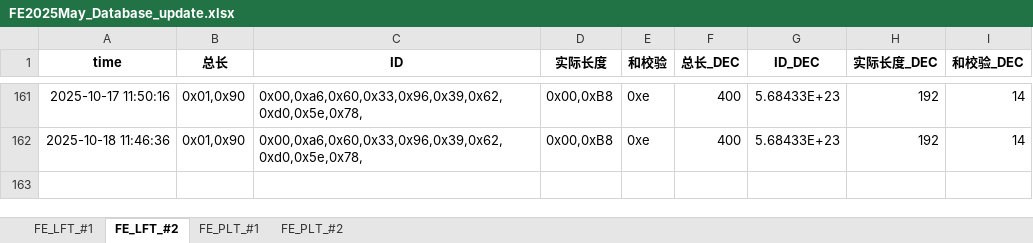
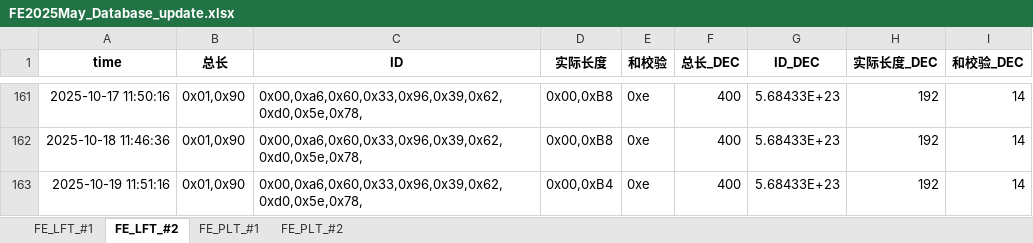
Before and after one commit to weichencsu/tbo_may2025, an Excel workbook: FE2025May_Database_update.xlsx, sheet FE_LFT_#2, drawn as a sheet; only a part is shown, gaps mark what is left out; values as stored, in another font and other column widths than the file's, no borders; the diff names each change by its address in the sheet, - before the commit and + after, or states it on an @@ line.

```diff
--- a/FE2025May_Database_update.xlsx (sheet FE_LFT_#2)
+++ b/FE2025May_Database_update.xlsx (sheet FE_LFT_#2)
+row 163: 2025-10-19 11:51:16 | 0x01,0x90 | 0x00,0xa6,0x60,0x33,0x96,0x39,0x62,0xd0,0x5e,0x78, | 0x00,0xB4 | 0xe | 400 | 5.68433E+23 | 192 | 14
```
Also changed, not shown: sheet FE_PLT_#1, sheet FE_PLT_#2, sheet FE_LFT_#1.
